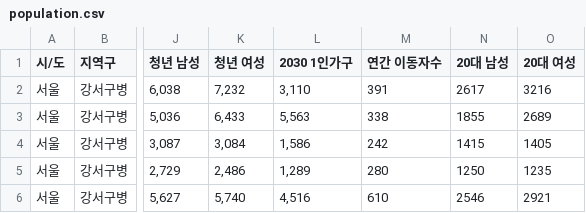
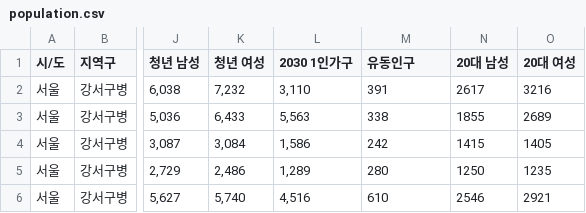
Before and after one commit to kkjy8500/sti, a CSV file: data/population.csv, drawn as a sheet; only a part is shown, gaps mark what is left out; the diff names each change by its address in the sheet, - before the commit and + after, or states it on an @@ line.

Commit message:
Update population.csv

```diff
--- a/data/population.csv
+++ b/data/population.csv
-M1: 연간 이동자수
+M1: 유동인구
```
